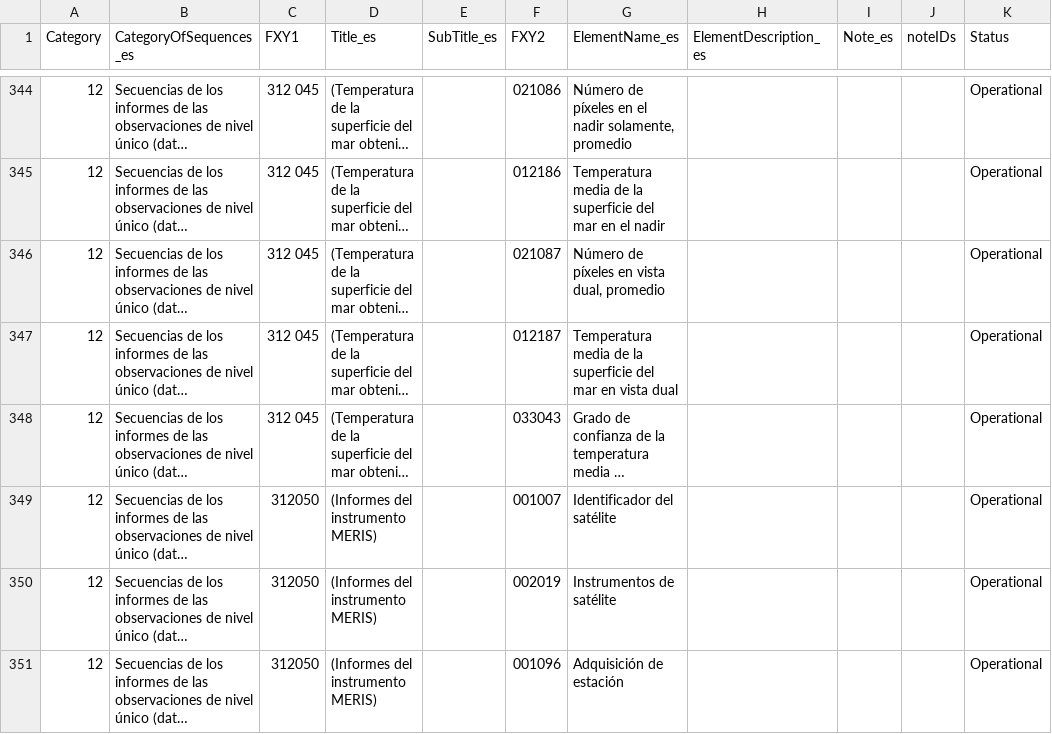
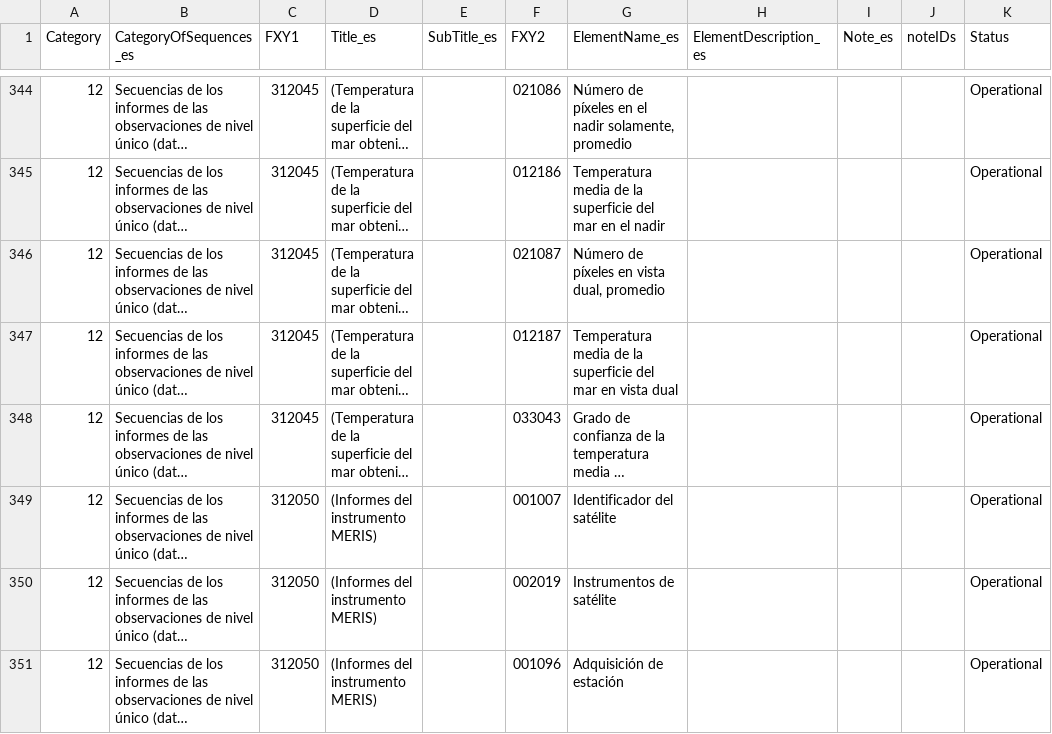
Before and after one commit to amilan17/BUFR4, a CSV file: spanish/table-d/BUFR_TableD_12.csv, drawn as a sheet; only a part is shown, gaps mark what is left out; long unchanged cells end in …; the diff covers the shown part only; the diff names each change by its address in the sheet, - before the commit and + after, or states it on an @@ line.

```diff
--- a/spanish/table-d/BUFR_TableD_12.csv
+++ b/spanish/table-d/BUFR_TableD_12.csv
-C344:C348 (FXY1): 312 045
+C344:C348 (FXY1): 312045
```
Also changed, not shown: 27 edited cells elsewhere in this file.
